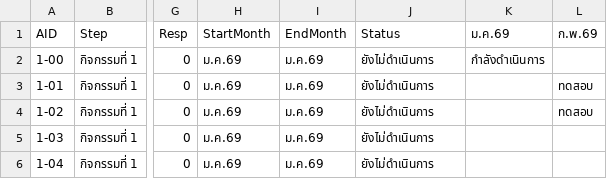
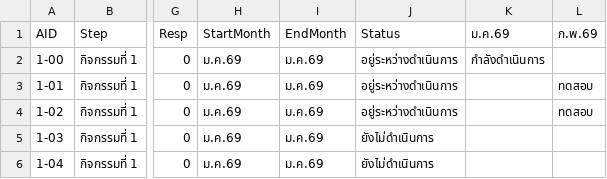
Before and after one commit to atomnet18-lang/BCM-Dashboard, a CSV file: data/BCM_Dashboard.csv (was data/bcm_actual.csv), drawn as a sheet; only a part is shown, gaps mark what is left out; the diff names each change by its address in the sheet, - before the commit and + after, or states it on an @@ line.

```diff
--- a/data/bcm_actual.csv
+++ b/data/BCM_Dashboard.csv
-J2:J4 (Status): ยังไม่ดำเนินการ
+J2:J4 (Status): อยู่ระหว่างดำเนินการ
```
Also changed, not shown: 2 other files.
